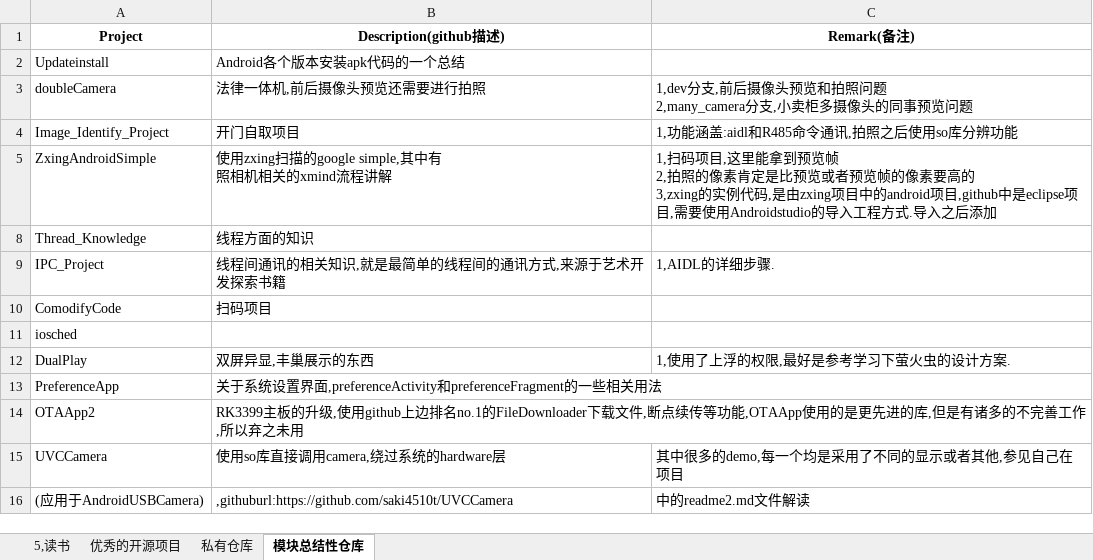
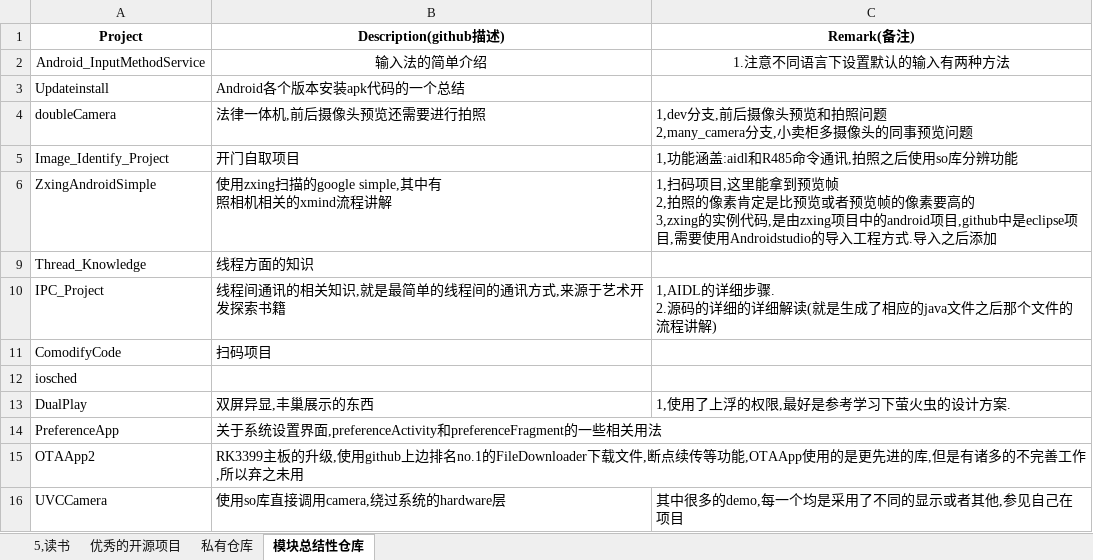
Before and after one commit to zzggxx/Summary, an Excel workbook: 0_github项目总结及其常用备用软件介绍及读书进度.xlsx, sheet 模块总结性仓库, drawn as a sheet; only a part is shown; the shorter side is filled out with more unchanged rows; values as stored, in another font and other column widths than the file's, no borders; addresses are those after the commit; ↵ is a line break in a cell; the diff names each change by its address in the sheet, - before the commit and + after, or states it on an @@ line.

Commit message:
backup

```diff
--- a/0_github项目总结及其常用备用软件介绍及读书进度.xlsx (sheet 模块总结性仓库)
+++ b/0_github项目总结及其常用备用软件介绍及读书进度.xlsx (sheet 模块总结性仓库)
+row 2: Android_InputMethodService | 输入法的简单介绍 | 1.注意不同语言下设置默认的输入有两种方法
-C10 (Remark(备注)): 1,AIDL的详细步骤.
+C10 (Remark(备注)): 1,AIDL的详细步骤. ↵ 2.源码的详细的详细解读(就是生成了相应的java文件之后那个文件的流程讲解)
```
